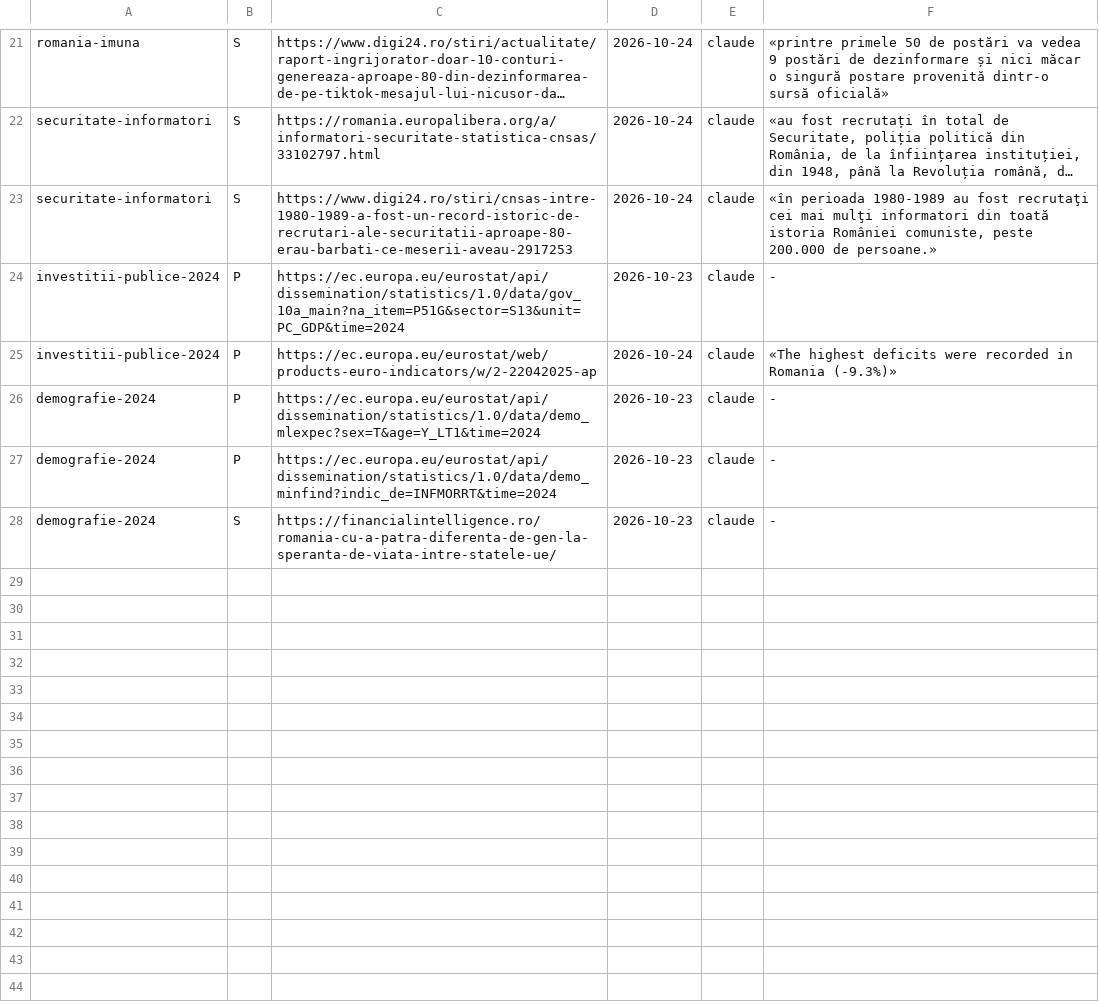
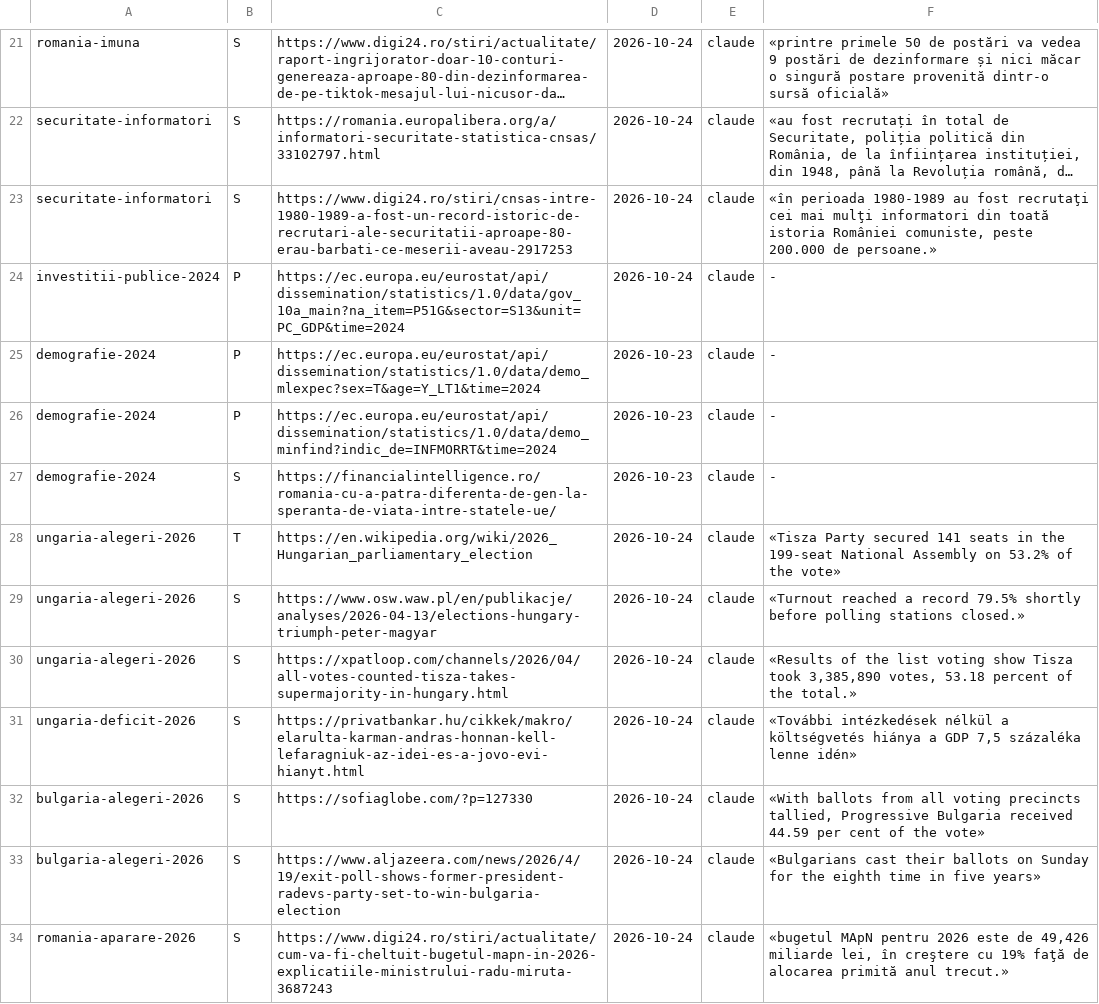
Before and after one commit to norgedan/norgedan.github.io, a TSV file: scripts/surse.tsv, drawn as a sheet; only a part is shown, gaps mark what is left out; long unchanged cells end in …; removed rows and columns are numbered as before the commit, all else as after; the diff covers the shown part only; the diff names each change by its address in the sheet, - before the commit and + after, or states it on an @@ line.

Commit message:
pas69: corpus3-3 Europa de Est verificat la sursa, 16 erori corectate, NO completat; 8 afirmatii noi

```diff
--- a/scripts/surse.tsv
+++ b/scripts/surse.tsv
-D24: 2026-10-23
+D24: 2026-10-24
-row 25: investitii-publice-2024 | P | https://ec.europa.eu/eurostat/web/products-euro-indicators/w/2-22042025-ap | 2026-10-24 | claude | «The highest deficits were recorded in Romania (‑9.3%)»
+row 28: ungaria-alegeri-2026 | T | https://en.wikipedia.org/wiki/2026_Hungarian_parliamentary_election | 2026-10-24 | claude | «Tisza Party secured 141 seats in the 199-seat National Assembly on 53.2% of the vote»
+row 29: ungaria-alegeri-2026 | S | https://www.osw.waw.pl/en/publikacje/analyses/2026-04-13/elections-hungary-triumph-peter-magyar | 2026-10-24 | claude | «Turnout reached a record 79.5% shortly before polling stations closed.»
+row 30: ungaria-alegeri-2026 | S | https://xpatloop.com/channels/2026/04/all-votes-counted-tisza-takes-supermajority-in-hungary.html | 2026-10-24 | claude | «Results of the list voting show Tisza took 3,385,890 votes, 53.18 percent of the total.»
+row 31: ungaria-deficit-2026 | S | https://privatbankar.hu/cikkek/makro/elarulta-karman-andras-honnan-kell-lefaragniuk-az-idei-es-a-jovo-evi-hianyt.html | 2026-10-24 | claude | «További intézkedések nélkül a költségvetés hiánya a GDP 7,5 százaléka lenne idén»
+row 32: bulgaria-alegeri-2026 | S | https://sofiaglobe.com/?p=127330 | 2026-10-24 | claude | «With ballots from all voting precincts tallied, Progressive Bulgaria received 44.59 per cent of the vote»
+row 33: bulgaria-alegeri-2026 | S | https://www.aljazeera.com/news/2026/4/19/exit-poll-shows-former-president-radevs-party-set-to-win-bulgaria-election | 2026-10-24 | claude | «Bulgarians cast their ballots on Sunday for the eighth time in five years»
+row 34: romania-aparare-2026 | S | https://www.digi24.ro/stiri/actualitate/cum-va-fi-cheltuit-bugetul-mapn-in-2026-explicatiile-ministrului-radu-miruta-3687243 | 2026-10-24 | claude | «bugetul MApN pentru 2026 este de 49,426 miliarde lei, în creştere cu 19% faţă de alocarea primită anul trecut.»
```
Also changed, not shown: 11 added rows elsewhere in this file, scripts/afirmatii.tsv, scripts/amprente.tsv, 7 other files.
